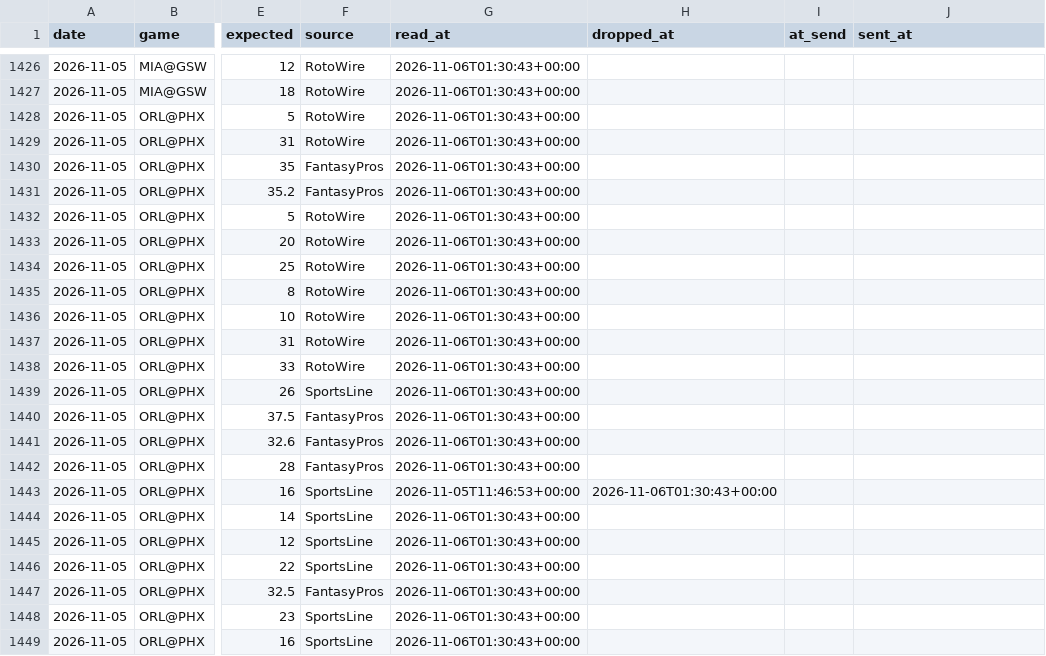
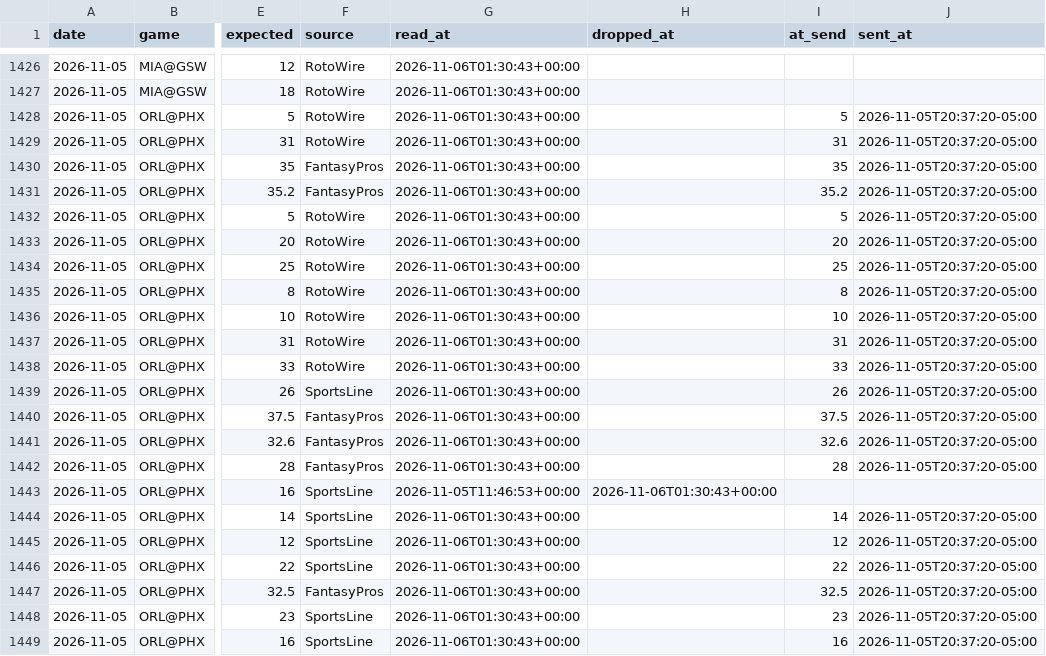
Before and after one commit to lukemaass-hub/nba-board, a CSV file: pipeline/expected_history.csv, drawn as a sheet; only a part is shown, gaps mark what is left out; the diff names each change by its address in the sheet, - before the commit and + after, or states it on an @@ line.

```diff
--- a/pipeline/expected_history.csv
+++ b/pipeline/expected_history.csv
-I1428 (at_send): (empty)
+I1428 (at_send): 5
-J1428:J1442 (sent_at): (empty)
+J1428:J1442 (sent_at): 2026-11-05T20:37:20-05:00
-I1429 (at_send): (empty)
+I1429 (at_send): 31
-I1430 (at_send): (empty)
+I1430 (at_send): 35
-I1431 (at_send): (empty)
+I1431 (at_send): 35.2
-I1432 (at_send): (empty)
+I1432 (at_send): 5
-I1433 (at_send): (empty)
+I1433 (at_send): 20
-I1434 (at_send): (empty)
+I1434 (at_send): 25
-I1435 (at_send): (empty)
+I1435 (at_send): 8
-I1436 (at_send): (empty)
+I1436 (at_send): 10
-I1437 (at_send): (empty)
+I1437 (at_send): 31
-I1438 (at_send): (empty)
+I1438 (at_send): 33
-I1439 (at_send): (empty)
+I1439 (at_send): 26
-I1440 (at_send): (empty)
+I1440 (at_send): 37.5
-I1441 (at_send): (empty)
+I1441 (at_send): 32.6
-I1442 (at_send): (empty)
+I1442 (at_send): 28
-I1444 (at_send): (empty)
+I1444 (at_send): 14
-J1444:J1449 (sent_at): (empty)
+J1444:J1449 (sent_at): 2026-11-05T20:37:20-05:00
-I1445 (at_send): (empty)
+I1445 (at_send): 12
-I1446 (at_send): (empty)
+I1446 (at_send): 22
-I1447 (at_send): (empty)
+I1447 (at_send): 32.5
-I1448 (at_send): (empty)
+I1448 (at_send): 23
-I1449 (at_send): (empty)
+I1449 (at_send): 16
```
Also changed, not shown: 2 other files.
